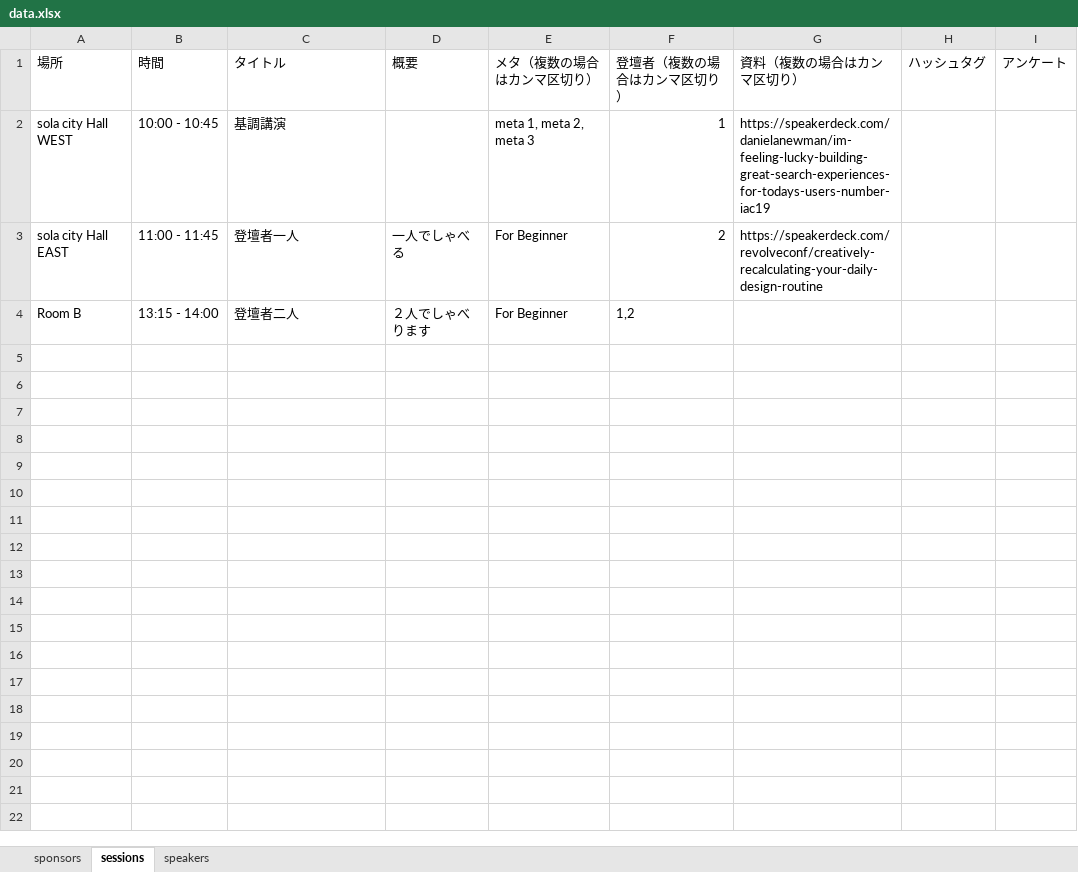
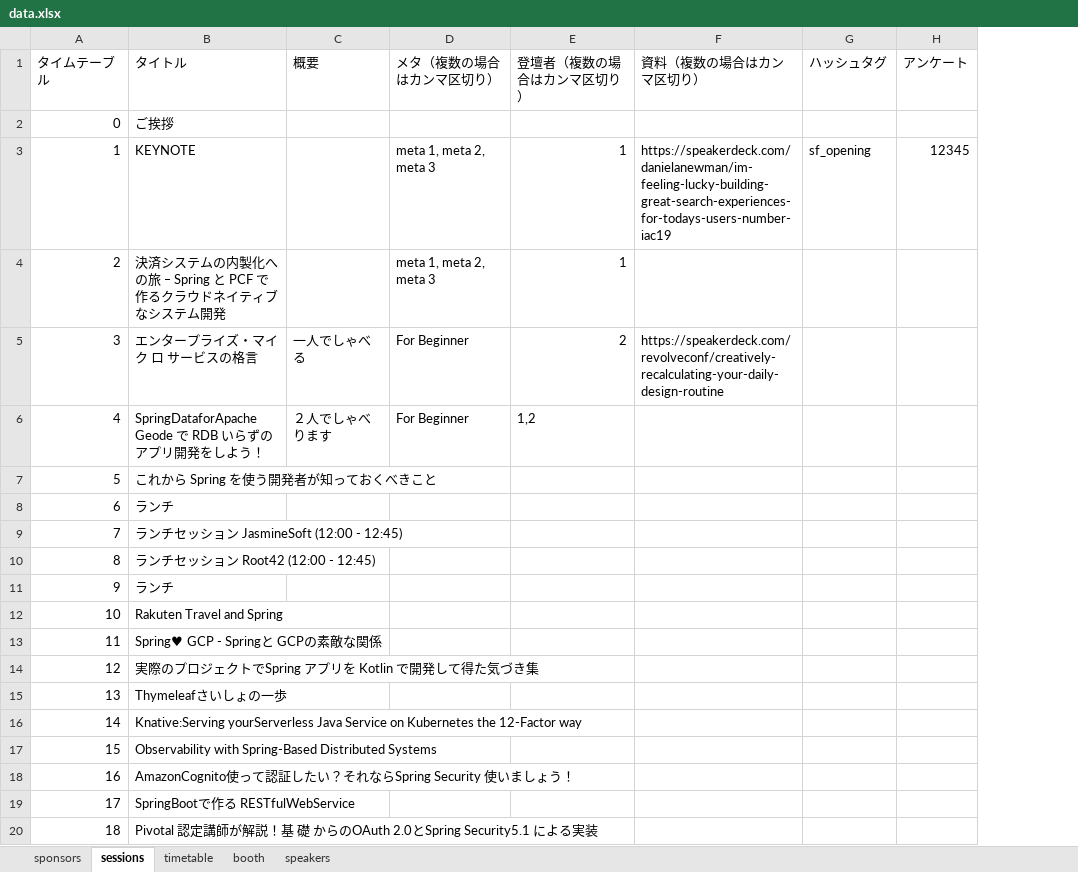
Before and after one commit to jsug-projects/spring-fest-2019, an Excel workbook: data.xlsx, sheet sessions, drawn as a sheet; only a part is shown; values as stored, in another font and other column widths than the file's, no borders; removed rows and columns are numbered as before the commit, all else as after; the diff covers the shown part only; the diff names each change by its address in the sheet, - before the commit and + after, or states it on an @@ line.

```diff
--- a/data.xlsx (sheet sessions)
+++ b/data.xlsx (sheet sessions)
+sheet tab: timetable
+sheet tab: booth
-column A (場所), rows 3-4: sola city Hall EAST | Room B
-column B (時間), rows 3-4: 11:00 - 11:45 | 13:15 - 14:00
+column A (タイムテーブル), rows 5-6: 3 | 4
-row 2: sola city Hall WEST | 10:00 - 10:45 | 基調講演 |  | meta 1, meta 2, meta 3 | 1 | https://speakerdeck.com/danielanewman/im-feeling-lucky-building-great-search-experiences-for-todays-users-number-iac19
+row 2: 0 | ご挨拶
+row 3: 1 | KEYNOTE |  | meta 1, meta 2, meta 3 | 1 | https://speakerdeck.com/danielanewman/im-feeling-lucky-building-great-search-experiences-for-todays-users-number-iac19 | sf_opening | 12345
+row 4: 2 | 決済システムの内製化への旅 ‒ Spring と PCF で作るクラウドネイティブなシステム開発 |  | meta 1, meta 2, meta 3 | 1
-B5 (タイトル): 登壇者一人
+B5 (タイトル): エンタープライズ・マイク ロ サービスの格⾔
-B6 (タイトル): 登壇者二人
+B6 (タイトル): SpringDataforApache Geode で RDB いらずのアプリ開発をしよう！
+row 7: 5 | これから Spring を使う開発者が知っておくべきこと
+row 8: 6 | ランチ
+row 9: 7 | ランチセッション JasmineSoft (12:00 - 12:45)
+row 10: 8 | ランチセッション Root42 (12:00 - 12:45)
+row 11: 9 | ランチ
+row 12: 10 | Rakuten Travel and Spring
+row 13: 11 | Spring♥ GCP - Springと GCPの素敵な関係
+row 14: 12 | 実際のプロジェクトでSpring アプリを Kotlin で開発して得た気づき集
+row 15: 13 | Thymeleafさいしょの⼀歩
+row 16: 14 | Knative:Serving yourServerless Java Service on Kubernetes the 12-Factor way
+row 17: 15 | Observability with Spring-Based Distributed Systems
+row 18: 16 | AmazonCognito使って認証したい？それならSpring Security 使いましょう！
+row 19: 17 | SpringBootで作る RESTfulWebService
+row 20: 18 | Pivotal 認定講師が解説！基 礎 からのOAuth 2.0とSpring Security5.1 による実装
```
Also changed, not shown: 11 added rows elsewhere in this sheet, sheet speakers, sheet sponsors, 30 other files.
